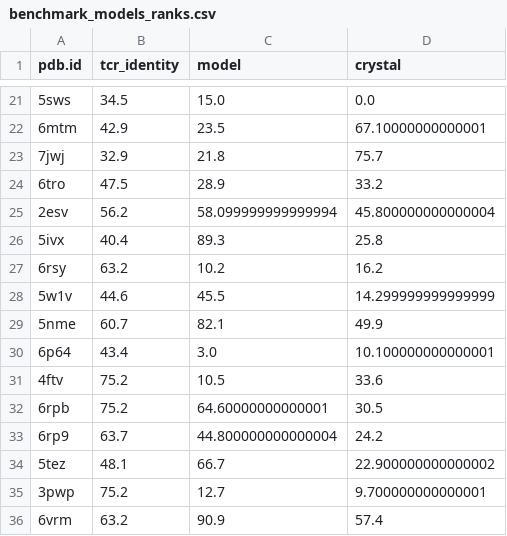
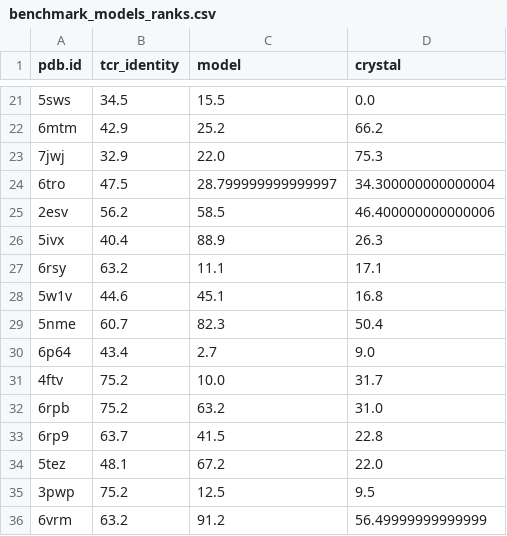
Before and after one commit to antigenomics/tcren, a CSV file: notebooks/natcompsci2022/results_new/benchmark_models_ranks.csv, drawn as a sheet; only a part is shown, gaps mark what is left out; the diff covers the shown part only.

```diff
--- a/notebooks/natcompsci2022/results_new/benchmark_models_ranks.csv
+++ b/notebooks/natcompsci2022/results_new/benchmark_models_ranks.csv
@@ -21,16 +21,16 @@ pdb.id,tcr_identity,model,crystal
-5sws,34.5,15.0,0.0
-6mtm,42.9,23.5,67.10000000000001
-7jwj,32.9,21.8,75.7
-6tro,47.5,28.9,33.2
-2esv,56.2,58.099999999999994,45.800000000000004
-5ivx,40.4,89.3,25.8
-6rsy,63.2,10.2,16.2
-5w1v,44.6,45.5,14.299999999999999
-5nme,60.7,82.1,49.9
-6p64,43.4,3.0,10.100000000000001
-4ftv,75.2,10.5,33.6
-6rpb,75.2,64.60000000000001,30.5
-6rp9,63.7,44.800000000000004,24.2
-5tez,48.1,66.7,22.900000000000002
-3pwp,75.2,12.7,9.700000000000001
-6vrm,63.2,90.9,57.4
+5sws,34.5,15.5,0.0
+6mtm,42.9,25.2,66.2
+7jwj,32.9,22.0,75.3
+6tro,47.5,28.799999999999997,34.300000000000004
+2esv,56.2,58.5,46.400000000000006
+5ivx,40.4,88.9,26.3
+6rsy,63.2,11.1,17.1
+5w1v,44.6,45.1,16.8
+5nme,60.7,82.3,50.4
+6p64,43.4,2.7,9.0
+4ftv,75.2,10.0,31.7
+6rpb,75.2,63.2,31.0
+6rp9,63.7,41.5,22.8
+5tez,48.1,67.2,22.0
+3pwp,75.2,12.5,9.5
+6vrm,63.2,91.2,56.49999999999999
```
Also changed, not shown: 54 edited cells elsewhere in this file, notebooks/natcompsci2022/results_new/TCRen_2026.csv, notebooks/natcompsci2022/results_new/benchmark_bigot.csv, 19 other files.
